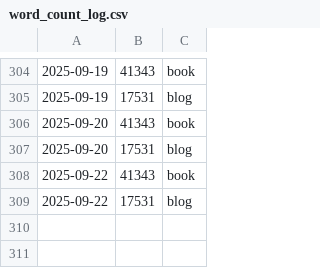
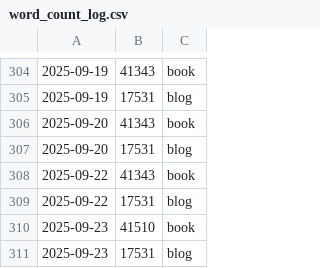
Before and after one commit to pve/hugo-site-dias, a CSV file: word_count_log.csv, drawn as a sheet; only a part is shown, gaps mark what is left out.

```diff
--- a/word_count_log.csv
+++ b/word_count_log.csv
@@ -309 +309,3 @@
 2025-09-22,    17531, blog
+2025-09-23,    41510, book
+2025-09-23,    17531, blog
```
Also changed, not shown: 3 other files.
